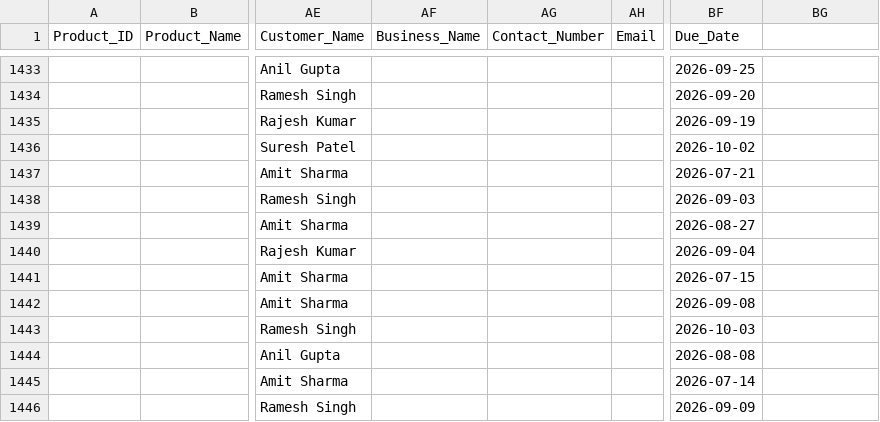
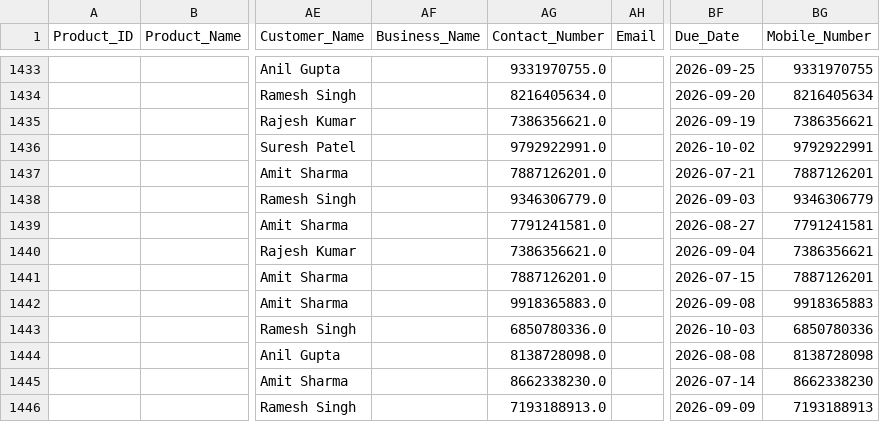
Before and after one commit to garv5254-beep/sih, a CSV file: rural_business_master_data.csv, drawn as a sheet; only a part is shown, gaps mark what is left out; the diff covers the shown part only; the diff names each change by its address in the sheet, - before the commit and + after, or states it on an @@ line.

```diff
--- a/rural_business_master_data.csv
+++ b/rural_business_master_data.csv
-BG1: (empty)
+BG1: Mobile_Number
-AG1433 (Contact_Number): (empty)
+AG1433 (Contact_Number): 9331970755.0
-BG1433 (Mobile_Number): (empty)
+BG1433 (Mobile_Number): 9331970755
-AG1434 (Contact_Number): (empty)
+AG1434 (Contact_Number): 8216405634.0
-BG1434 (Mobile_Number): (empty)
+BG1434 (Mobile_Number): 8216405634
-AG1435 (Contact_Number): (empty)
+AG1435 (Contact_Number): 7386356621.0
-BG1435 (Mobile_Number): (empty)
+BG1435 (Mobile_Number): 7386356621
-AG1436 (Contact_Number): (empty)
+AG1436 (Contact_Number): 9792922991.0
-BG1436 (Mobile_Number): (empty)
+BG1436 (Mobile_Number): 9792922991
-AG1437 (Contact_Number): (empty)
+AG1437 (Contact_Number): 7887126201.0
-BG1437 (Mobile_Number): (empty)
+BG1437 (Mobile_Number): 7887126201
-AG1438 (Contact_Number): (empty)
+AG1438 (Contact_Number): 9346306779.0
-BG1438 (Mobile_Number): (empty)
+BG1438 (Mobile_Number): 9346306779
-AG1439 (Contact_Number): (empty)
+AG1439 (Contact_Number): 7791241581.0
-BG1439 (Mobile_Number): (empty)
+BG1439 (Mobile_Number): 7791241581
-AG1440 (Contact_Number): (empty)
+AG1440 (Contact_Number): 7386356621.0
-BG1440 (Mobile_Number): (empty)
+BG1440 (Mobile_Number): 7386356621
-AG1441 (Contact_Number): (empty)
+AG1441 (Contact_Number): 7887126201.0
-BG1441 (Mobile_Number): (empty)
+BG1441 (Mobile_Number): 7887126201
-AG1442 (Contact_Number): (empty)
+AG1442 (Contact_Number): 9918365883.0
-BG1442 (Mobile_Number): (empty)
+BG1442 (Mobile_Number): 9918365883
-AG1443 (Contact_Number): (empty)
+AG1443 (Contact_Number): 6850780336.0
-BG1443 (Mobile_Number): (empty)
+BG1443 (Mobile_Number): 6850780336
-AG1444 (Contact_Number): (empty)
+AG1444 (Contact_Number): 8138728098.0
-BG1444 (Mobile_Number): (empty)
+BG1444 (Mobile_Number): 8138728098
-AG1445 (Contact_Number): (empty)
+AG1445 (Contact_Number): 8662338230.0
-BG1445 (Mobile_Number): (empty)
+BG1445 (Mobile_Number): 8662338230
-AG1446 (Contact_Number): (empty)
+AG1446 (Contact_Number): 7193188913.0
-BG1446 (Mobile_Number): (empty)
+BG1446 (Mobile_Number): 7193188913
```
Also changed, not shown: 58 edited cells elsewhere in this file, 29 other files.
